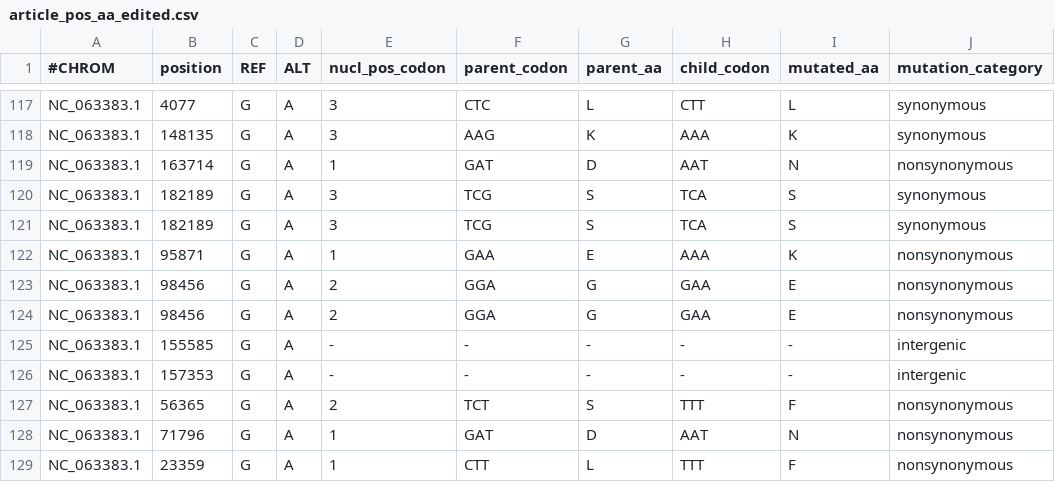
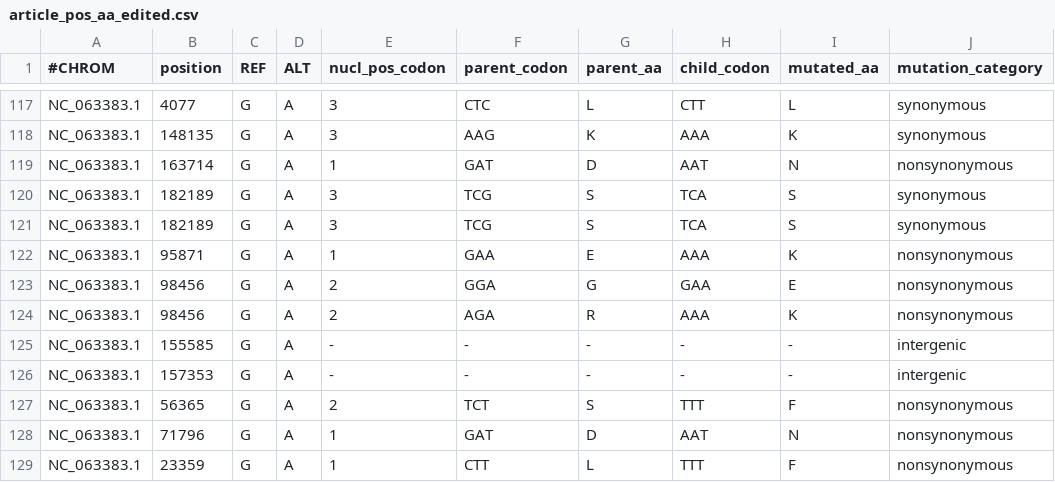
Before and after one commit to KazanovLab/APOBEC3-Mpox-editing, a CSV file: data/article_pos_aa_edited.csv, drawn as a sheet; only a part is shown, gaps mark what is left out.

```diff
--- a/data/article_pos_aa_edited.csv
+++ b/data/article_pos_aa_edited.csv
@@ -123,3 +123,3 @@ NC_063383.1	95871	G	A	1	GAA	E	AAA	K	nonsynonymous
 NC_063383.1	98456	G	A	2	GGA	G	GAA	E	nonsynonymous
-NC_063383.1	98456	G	A	2	GGA	G	GAA	E	nonsynonymous
+NC_063383.1	98456	G	A	2	AGA	R	AAA	K	nonsynonymous
 NC_063383.1	155585	G	A	-	-	-	-	-	intergenic
```
Also changed, not shown: data/grantham_score_article_pos_aa.csv, 9 other files.
